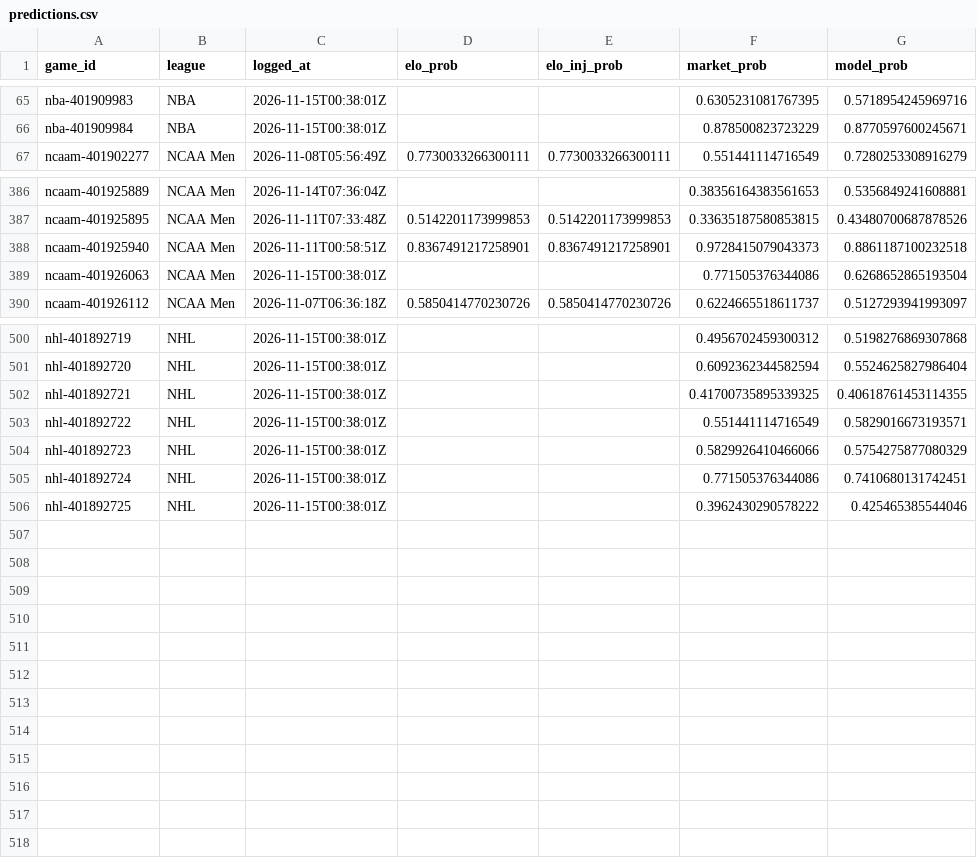
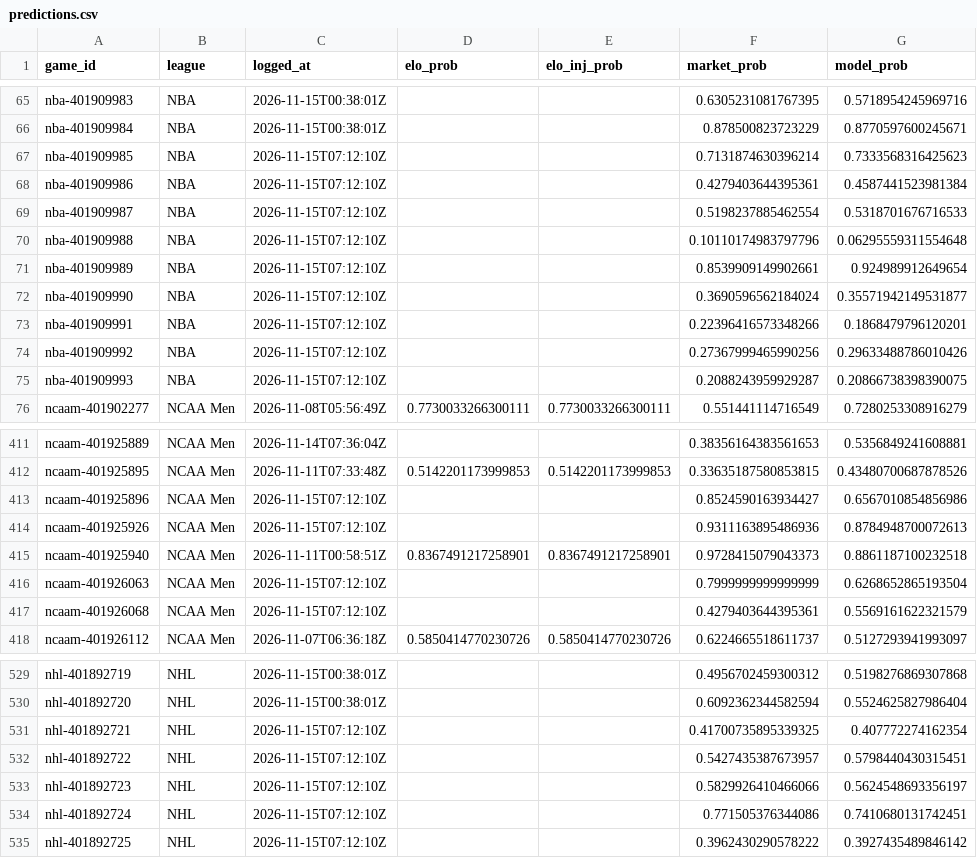
Before and after one commit to charliedavis78-bit/edge-e4b8b58d340a, a CSV file: log/predictions.csv, drawn as a sheet; only a part is shown, gaps mark what is left out; the diff covers the shown part only.

Commit message:
Update track record

```diff
--- a/log/predictions.csv
+++ b/log/predictions.csv
@@ -66,2 +66,11 @@ nba-401909983,NBA,2026-11-15T00:38:01Z,,,0.6305231081767395,0.5718954245969716
 nba-401909984,NBA,2026-11-15T00:38:01Z,,,0.878500823723229,0.8770597600245671
+nba-401909985,NBA,2026-11-15T07:12:10Z,,,0.7131874630396214,0.7333568316425623
+nba-401909986,NBA,2026-11-15T07:12:10Z,,,0.4279403644395361,0.4587441523981384
+nba-401909987,NBA,2026-11-15T07:12:10Z,,,0.5198237885462554,0.5318701676716533
+nba-401909988,NBA,2026-11-15T07:12:10Z,,,0.10110174983797796,0.06295559311554648
+nba-401909989,NBA,2026-11-15T07:12:10Z,,,0.8539909149902661,0.924989912649654
+nba-401909990,NBA,2026-11-15T07:12:10Z,,,0.3690596562184024,0.35571942149531877
+nba-401909991,NBA,2026-11-15T07:12:10Z,,,0.22396416573348266,0.1868479796120201
+nba-401909992,NBA,2026-11-15T07:12:10Z,,,0.27367999465990256,0.29633488786010426
+nba-401909993,NBA,2026-11-15T07:12:10Z,,,0.2088243959929287,0.20866738398390075
 ncaam-401902277,NCAA Men,2026-11-08T05:56:49Z,0.7730033266300111,0.7730033266300111,0.551441114716549,0.7280253308916279
@@ -387,4 +412,7 @@ ncaam-401925889,NCAA Men,2026-11-14T07:36:04Z,,,0.38356164383561653,0.5356849241
 ncaam-401925895,NCAA Men,2026-11-11T07:33:48Z,0.5142201173999853,0.5142201173999853,0.33635187580853815,0.43480700687878526
+ncaam-401925896,NCAA Men,2026-11-15T07:12:10Z,,,0.8524590163934427,0.6567010854856986
+ncaam-401925926,NCAA Men,2026-11-15T07:12:10Z,,,0.9311163895486936,0.8784948700072613
 ncaam-401925940,NCAA Men,2026-11-11T00:58:51Z,0.8367491217258901,0.8367491217258901,0.9728415079043373,0.8861187100232518
-ncaam-401926063,NCAA Men,2026-11-15T00:38:01Z,,,0.771505376344086,0.6268652865193504
+ncaam-401926063,NCAA Men,2026-11-15T07:12:10Z,,,0.7999999999999999,0.6268652865193504
+ncaam-401926068,NCAA Men,2026-11-15T07:12:10Z,,,0.4279403644395361,0.5569161622321579
 ncaam-401926112,NCAA Men,2026-11-07T06:36:18Z,0.5850414770230726,0.5850414770230726,0.6224665518611737,0.5127293941993097
@@ -501,6 +530,6 @@ nhl-401892719,NHL,2026-11-15T00:38:01Z,,,0.4956702459300312,0.5198276869307868
 nhl-401892720,NHL,2026-11-15T00:38:01Z,,,0.6092362344582594,0.5524625827986404
-nhl-401892721,NHL,2026-11-15T00:38:01Z,,,0.41700735895339325,0.40618761453114355
-nhl-401892722,NHL,2026-11-15T00:38:01Z,,,0.551441114716549,0.5829016673193571
-nhl-401892723,NHL,2026-11-15T00:38:01Z,,,0.5829926410466066,0.5754275877080329
-nhl-401892724,NHL,2026-11-15T00:38:01Z,,,0.771505376344086,0.7410680131742451
-nhl-401892725,NHL,2026-11-15T00:38:01Z,,,0.3962430290578222,0.425465385544046
+nhl-401892721,NHL,2026-11-15T07:12:10Z,,,0.41700735895339325,0.407772274162354
+nhl-401892722,NHL,2026-11-15T07:12:10Z,,,0.5427435387673957,0.5798440430315451
+nhl-401892723,NHL,2026-11-15T07:12:10Z,,,0.5829926410466066,0.5624548693356197
+nhl-401892724,NHL,2026-11-15T07:12:10Z,,,0.771505376344086,0.7410680131742451
+nhl-401892725,NHL,2026-11-15T07:12:10Z,,,0.3962430290578222,0.3927435489846142
```
Also changed, not shown: 17 added rows and 11 edited cells elsewhere in this file.
